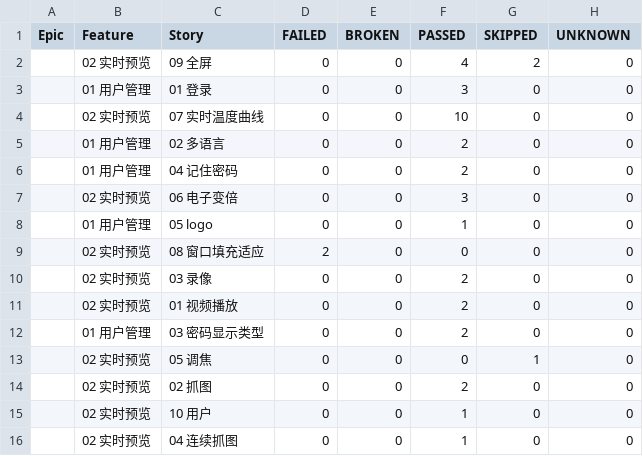
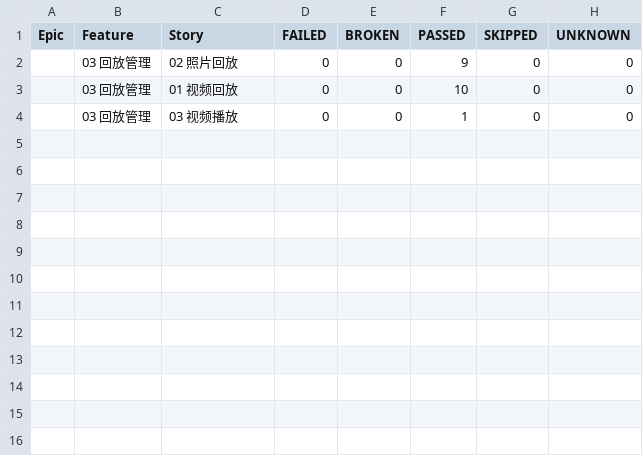
Before and after one commit to 751226701/ZS22A_UI, a CSV file: TestReport/AllureReport/data/behaviors.csv, drawn as a sheet.

```diff
--- a/TestReport/AllureReport/data/behaviors.csv
+++ b/TestReport/AllureReport/data/behaviors.csv
@@ -1,16 +1,4 @@
 "Epic","Feature","Story","FAILED","BROKEN","PASSED","SKIPPED","UNKNOWN"
-"","02 实时预览","09 全屏","0","0","4","2","0"
-"","01 用户管理","01 登录","0","0","3","0","0"
-"","02 实时预览","07 实时温度曲线","0","0","10","0","0"
-"","01 用户管理","02 多语言","0","0","2","0","0"
-"","01 用户管理","04 记住密码","0","0","2","0","0"
-"","02 实时预览","06 电子变倍","0","0","3","0","0"
-"","01 用户管理","05 logo","0","0","1","0","0"
-"","02 实时预览","08 窗口填充适应","2","0","0","0","0"
-"","02 实时预览","03 录像","0","0","2","0","0"
-"","02 实时预览","01 视频播放","0","0","2","0","0"
-"","01 用户管理","03 密码显示类型","0","0","2","0","0"
-"","02 实时预览","05 调焦","0","0","0","1","0"
-"","02 实时预览","02 抓图","0","0","2","0","0"
-"","02 实时预览","10 用户","0","0","1","0","0"
-"","02 实时预览","04 连续抓图","0","0","1","0","0"
+"","03 回放管理","02 照片回放","0","0","9","0","0"
+"","03 回放管理","01 视频回放","0","0","10","0","0"
+"","03 回放管理","03 视频播放","0","0","1","0","0"
```
Also changed, not shown: TestReport/AllureReport/data/suites.csv, 26 other files.
